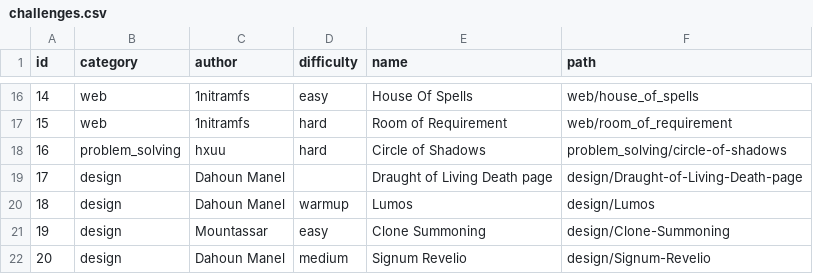
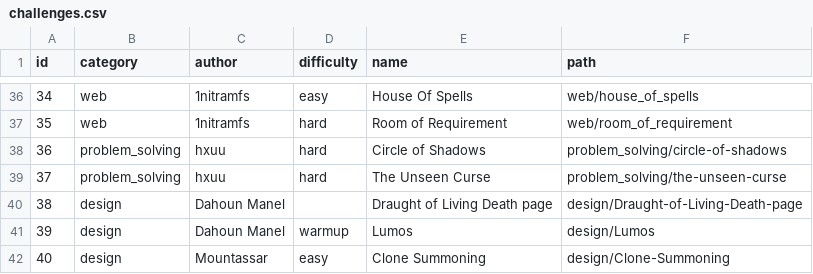
Before and after one commit to Ingeniums/ingeneer-2k25-setup, a CSV file: challenges/challenges.csv, drawn as a sheet; only a part is shown, gaps mark what is left out; the shorter side is filled out with more unchanged rows; the diff covers the shown part only; the diff names each change by its address in the sheet, - before the commit and + after, or states it on an @@ line.

```diff
--- a/challenges/challenges.csv
+++ b/challenges/challenges.csv
@@ column A (id) renumbered from row 18 down @@
+row 39: 37 | problem_solving | hxuu | hard | The Unseen Curse | problem_solving/the-unseen-curse
```
Also changed, not shown: 20 added rows and 1 edited cell elsewhere in this file, 3 other files.
